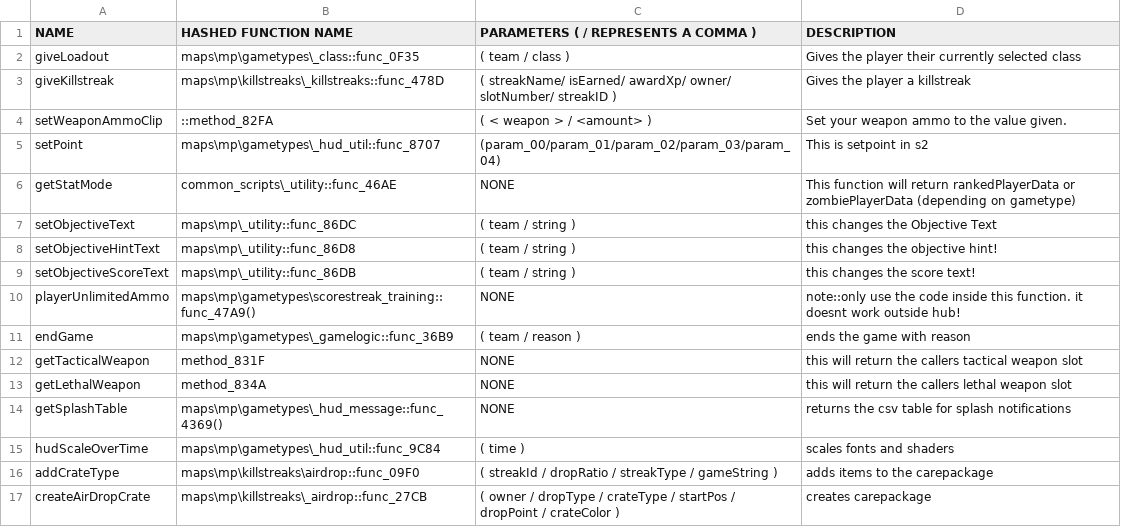
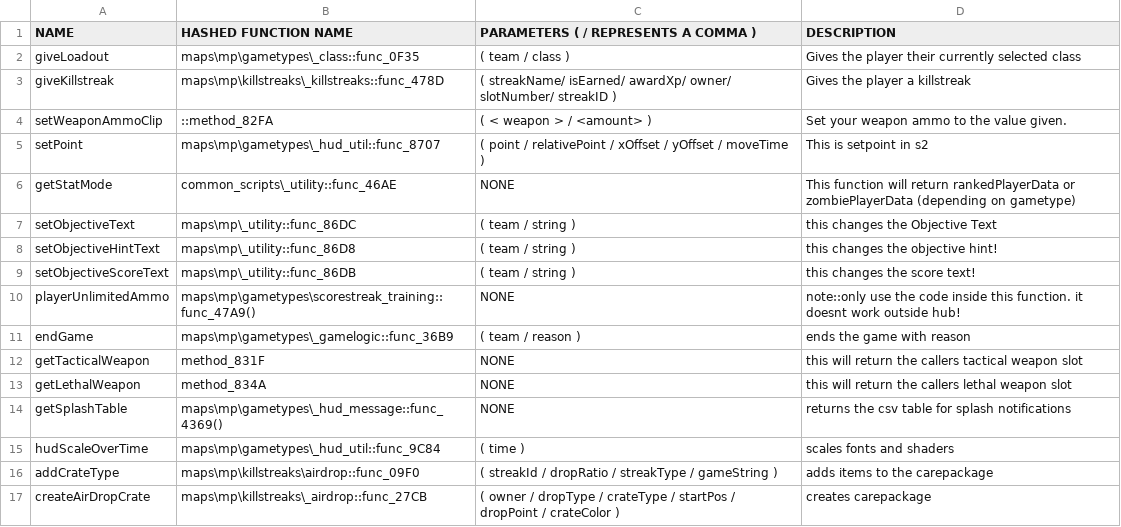
Before and after one commit to leafized/s2functions, a CSV file: functions/functionguide.csv, drawn as a sheet.

Commit message:
changes to parameters

```diff
--- a/functions/functionguide.csv
+++ b/functions/functionguide.csv
@@ -4,3 +4,3 @@ giveKillstreak, maps\mp\killstreaks\_killstreaks::func_478D, ( streakName/ isEar
 setWeaponAmmoClip, ::method_82FA, ( < weapon > / <amount> ) , Set your weapon ammo to the value given.
-setPoint, maps\mp\gametypes\_hud_util::func_8707, (param_00/param_01/param_02/param_03/param_04),This is setpoint in s2
+setPoint, maps\mp\gametypes\_hud_util::func_8707, ( point / relativePoint / xOffset / yOffset / moveTime ),This is setpoint in s2
 getStatMode, common_scripts\_utility::func_46AE, NONE,This function will return rankedPlayerData or zombiePlayerData (depending on gametype)
```
